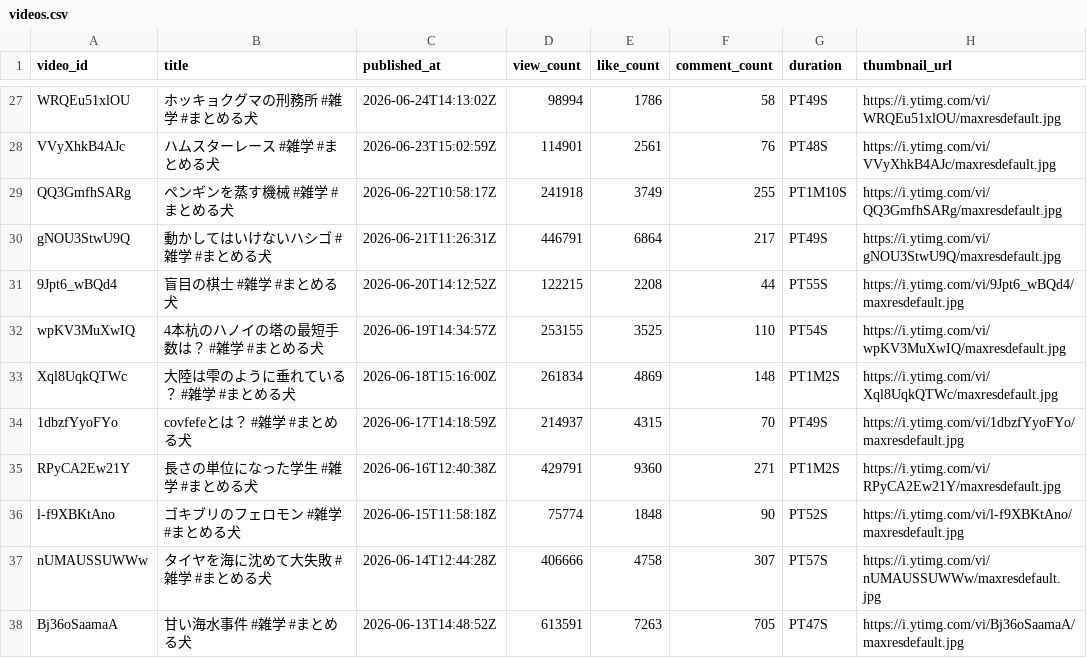
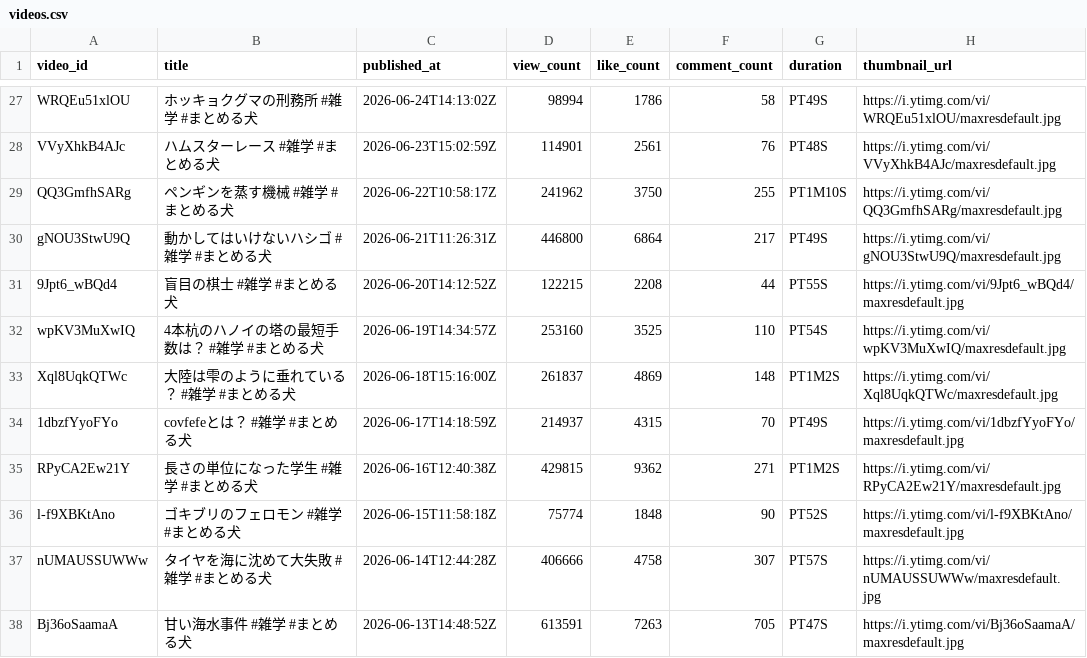
Before and after one commit to NaritaSin/ShortsAnalyzer, a CSV file: output/videos.csv, drawn as a sheet; only a part is shown, gaps mark what is left out; the diff covers the shown part only.

```diff
--- a/output/videos.csv
+++ b/output/videos.csv
@@ -28,9 +28,9 @@ WRQEu51xlOU,ホッキョクグマの刑務所 #雑学 #まとめる犬,2026-06-2
 VVyXhkB4AJc,ハムスターレース #雑学 #まとめる犬,2026-06-23T15:02:59Z,114901,2561,76,PT48S,https://i.ytimg.com/vi/VVyXhkB4AJc/maxresdefault.jpg
-QQ3GmfhSARg,ペンギンを蒸す機械 #雑学 #まとめる犬,2026-06-22T10:58:17Z,241918,3749,255,PT1M10S,https://i.ytimg.com/vi/QQ3GmfhSARg/maxresdefault.jpg
-gNOU3StwU9Q,動かしてはいけないハシゴ #雑学 #まとめる犬,2026-06-21T11:26:31Z,446791,6864,217,PT49S,https://i.ytimg.com/vi/gNOU3StwU9Q/maxresdefault.jpg
+QQ3GmfhSARg,ペンギンを蒸す機械 #雑学 #まとめる犬,2026-06-22T10:58:17Z,241962,3750,255,PT1M10S,https://i.ytimg.com/vi/QQ3GmfhSARg/maxresdefault.jpg
+gNOU3StwU9Q,動かしてはいけないハシゴ #雑学 #まとめる犬,2026-06-21T11:26:31Z,446800,6864,217,PT49S,https://i.ytimg.com/vi/gNOU3StwU9Q/maxresdefault.jpg
 9Jpt6_wBQd4,盲目の棋士 #雑学 #まとめる犬,2026-06-20T14:12:52Z,122215,2208,44,PT55S,https://i.ytimg.com/vi/9Jpt6_wBQd4/maxresdefault.jpg
-wpKV3MuXwIQ,4本杭のハノイの塔の最短手数は？ #雑学 #まとめる犬,2026-06-19T14:34:57Z,253155,3525,110,PT54S,https://i.ytimg.com/vi/wpKV3MuXwIQ/maxresdefault.jpg
-Xql8UqkQTWc,大陸は雫のように垂れている？ #雑学 #まとめる犬,2026-06-18T15:16:00Z,261834,4869,148,PT1M2S,https://i.ytimg.com/vi/Xql8UqkQTWc/maxresdefault.jpg
+wpKV3MuXwIQ,4本杭のハノイの塔の最短手数は？ #雑学 #まとめる犬,2026-06-19T14:34:57Z,253160,3525,110,PT54S,https://i.ytimg.com/vi/wpKV3MuXwIQ/maxresdefault.jpg
+Xql8UqkQTWc,大陸は雫のように垂れている？ #雑学 #まとめる犬,2026-06-18T15:16:00Z,261837,4869,148,PT1M2S,https://i.ytimg.com/vi/Xql8UqkQTWc/maxresdefault.jpg
 1dbzfYyoFYo,covfefeとは？ #雑学 #まとめる犬,2026-06-17T14:18:59Z,214937,4315,70,PT49S,https://i.ytimg.com/vi/1dbzfYyoFYo/maxresdefault.jpg
-RPyCA2Ew21Y,長さの単位になった学生 #雑学 #まとめる犬,2026-06-16T12:40:38Z,429791,9360,271,PT1M2S,https://i.ytimg.com/vi/RPyCA2Ew21Y/maxresdefault.jpg
+RPyCA2Ew21Y,長さの単位になった学生 #雑学 #まとめる犬,2026-06-16T12:40:38Z,429815,9362,271,PT1M2S,https://i.ytimg.com/vi/RPyCA2Ew21Y/maxresdefault.jpg
 l-f9XBKtAno,ゴキブリのフェロモン #雑学 #まとめる犬,2026-06-15T11:58:18Z,75774,1848,90,PT52S,https://i.ytimg.com/vi/l-f9XBKtAno/maxresdefault.jpg
```
Also changed, not shown: 39 edited cells elsewhere in this file, 2 other files.
